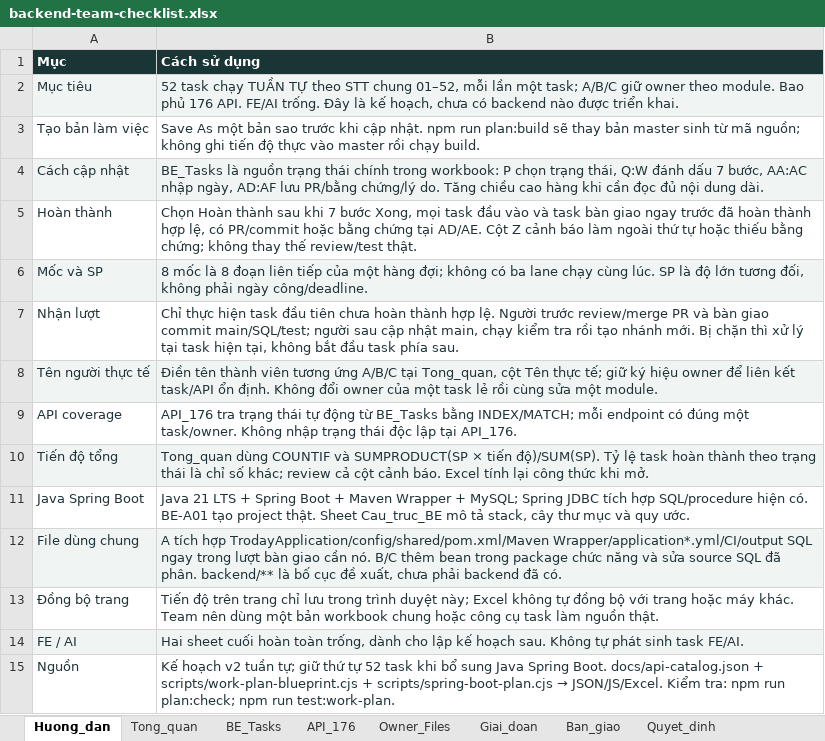
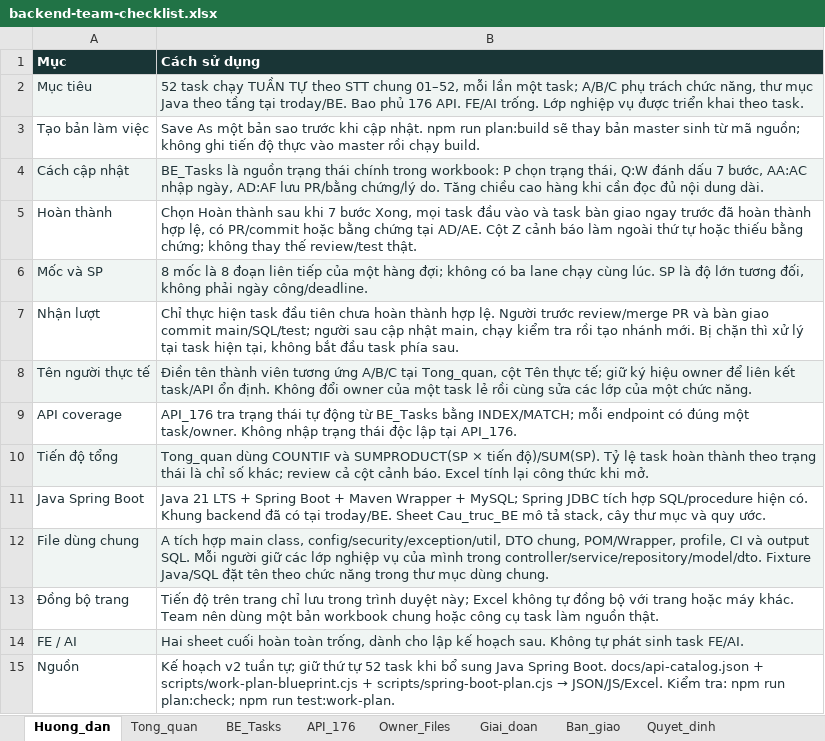
Before and after one commit to lecaongoclinh/troday-demo, an Excel workbook: docs/backend-team-checklist.xlsx, sheet Huong_dan, drawn as a sheet; values as stored, in another font and other column widths than the file's, no borders; the diff names each change by its address in the sheet, - before the commit and + after, or states it on an @@ line.

Commit message:
docs: align backend plan with layered structure and shared preparation

```diff
--- a/docs/backend-team-checklist.xlsx (sheet Huong_dan)
+++ b/docs/backend-team-checklist.xlsx (sheet Huong_dan)
-B2 (Cách sử dụng): …task; A/B/C giữ owner theo module. Bao phủ 176 API. FE/AI trống. Đây là kế hoạch, chưa có backend nào được triển khai.
+B2 (Cách sử dụng): …task; A/B/C phụ trách chức năng, thư mục Java theo tầng tại troday/BE. Bao phủ 176 API. FE/AI trống. Lớp nghiệp vụ được triển khai theo task.
-B8 (Cách sử dụng): …cùng sửa một module.
+B8 (Cách sử dụng): …cùng sửa các lớp của một chức năng.
-B11 (Cách sử dụng): …hiện có. BE-A01 tạo project thật. Sheet Cau_truc_BE…
+B11 (Cách sử dụng): …hiện có. Khung backend đã có tại troday/BE. Sheet Cau_truc_BE…
-B12 (Cách sử dụng): …tích hợp TrodayApplication/config/shared/pom.xml/Maven Wrapper/application*.yml/CI/output SQL ngay trong lượt bàn giao cần nó. B/C thêm bean trong package chức năng và sửa source SQL đã phân. backend/** là bố cục đề xuất, chưa phải backend đã có.
+B12 (Cách sử dụng): …tích hợp main class, config/security/exception/util, DTO chung, POM/Wrapper, profile, CI và output SQL. Mỗi người giữ các lớp nghiệp vụ của mình trong controller/service/repository/model/dto. Fixture Java/SQL đặt tên theo chức năng trong thư mục dùng chung.
```
Also changed, not shown: sheet Cau_truc_BE, sheet BE_Tasks, sheet Owner_Files, sheet Tong_quan, sheet Giai_doan, sheet Ban_giao, 13 other files.
